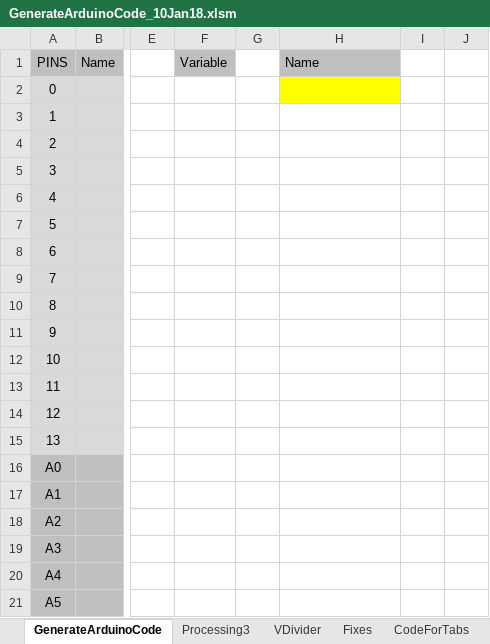
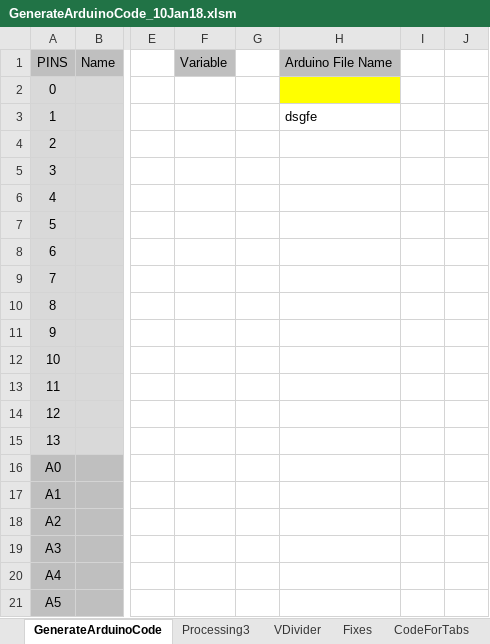
Before and after one commit to richardFirth/CodeGeneratingMacros, an Excel workbook: GenerateArduinoCode_10Jan18.xlsm, sheet GenerateArduinoCode, drawn as a sheet; only a part is shown, gaps mark what is left out; values as stored, in another font and other column widths than the file's, no borders; charts and pictures not drawn; the diff names each change by its address in the sheet, - before the commit and + after, or states it on an @@ line.

```diff
--- a/GenerateArduinoCode_10Jan18.xlsm (sheet GenerateArduinoCode)
+++ b/GenerateArduinoCode_10Jan18.xlsm (sheet GenerateArduinoCode)
-H1: Name
+H1: Arduino File Name
-H3: (empty)
+H3: dsgfe
```
Also changed, not shown: charts or pictures.
